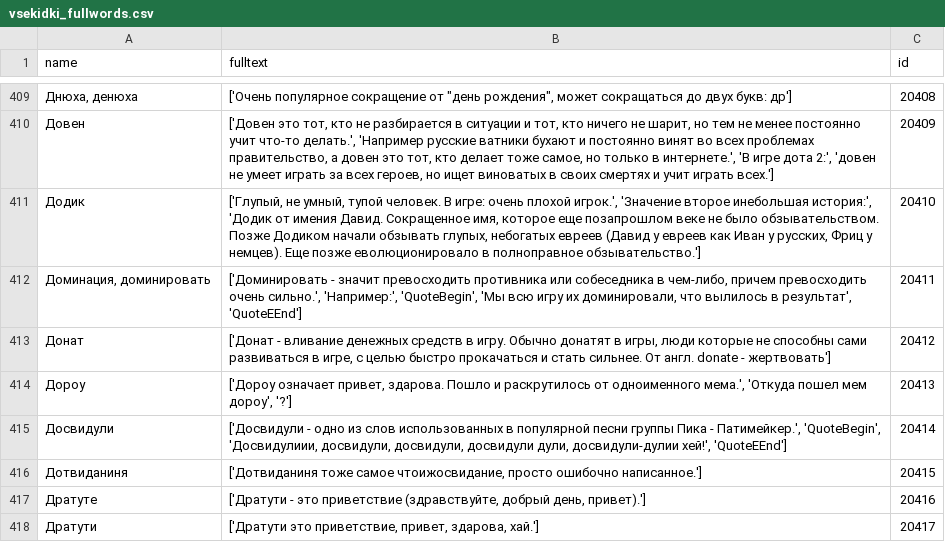
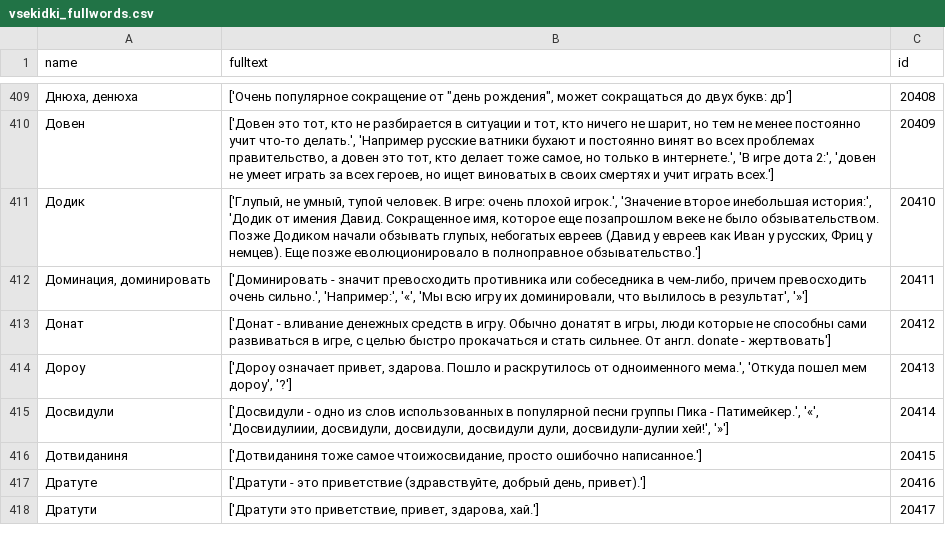
Before and after one commit to lotfull/RuSlangApp, a CSV file: SlangApp/vsekidki_fullwords.csv, drawn as a sheet; only a part is shown, gaps mark what is left out; the diff covers the shown part only; the diff names each change by its address in the sheet, - before the commit and + after, or states it on an @@ line.

```diff
--- a/SlangApp/vsekidki_fullwords.csv
+++ b/SlangApp/vsekidki_fullwords.csv
-B412 (fulltext): …сильно.', 'Например:', 'QuoteBegin', 'Мы всю игру их доминировали, что вылилось в результат', 'QuoteEEnd']
+B412 (fulltext): …сильно.', 'Например:', '«', 'Мы всю игру их доминировали, что вылилось в результат', '»']
-B415 (fulltext): …- Патимейкер.', 'QuoteBegin', 'Досвидулиии, досвидули, досвидули, досвидули дули, досвидули-дулии хей!', 'QuoteEEnd']
+B415 (fulltext): …- Патимейкер.', '«', 'Досвидулиии, досвидули, досвидули, досвидули дули, досвидули-дулии хей!', '»']
```
Also changed, not shown: 122 edited cells elsewhere in this file, 13 other files.
